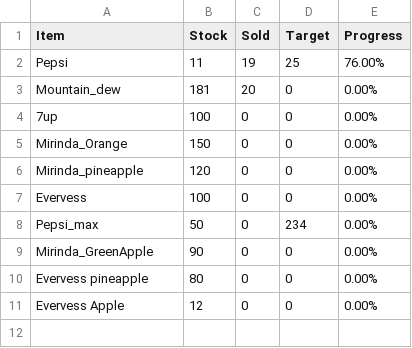
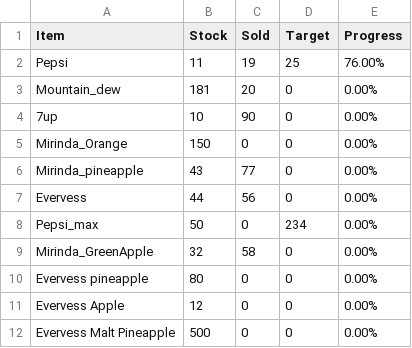
Before and after one commit to Kal-Andre/Merchandise_Guide, a CSV file: stock_report.csv, drawn as a sheet.

Commit message:
Added report generation for all outlets.

```diff
--- a/stock_report.csv
+++ b/stock_report.csv
@@ -3,9 +3,10 @@ Pepsi,11,19,25,76.00%
 Mountain_dew,181,20,0,0.00%
-7up,100,0,0,0.00%
+7up,10,90,0,0.00%
 Mirinda_Orange,150,0,0,0.00%
-Mirinda_pineapple,120,0,0,0.00%
-Evervess,100,0,0,0.00%
+Mirinda_pineapple,43,77,0,0.00%
+Evervess,44,56,0,0.00%
 Pepsi_max,50,0,234,0.00%
-Mirinda_GreenApple,90,0,0,0.00%
+Mirinda_GreenApple,32,58,0,0.00%
 Evervess pineapple,80,0,0,0.00%
 Evervess Apple,12,0,0,0.00%
+Evervess Malt Pineapple,500,0,0,0.00%
```
Also changed, not shown: 1 other file.
